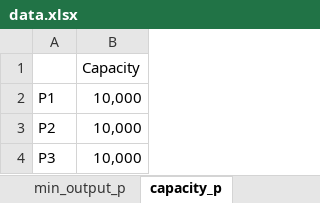
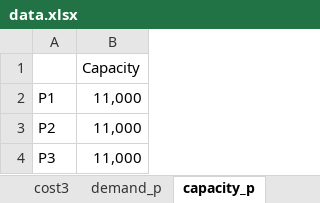
Before and after one commit to ryayoung/tsopt, an Excel workbook: src/data.xlsx, sheet capacity_p, drawn as a sheet; values as stored, in another font and other column widths than the file's, no borders; the diff names each change by its address in the sheet, - before the commit and + after, or states it on an @@ line.

```diff
--- a/src/data.xlsx (sheet capacity_p)
+++ b/src/data.xlsx (sheet capacity_p)
-sheet tab: min_output_p
+sheet tab: demand_p
-B2:B4: 10,000
+B2:B4: 11,000
```
Also changed, not shown: sheet cost3, sheet cost2, sheet demand_w, sheet capacity_d, sheet demand_p, other sheet tabs, 8 other files.
